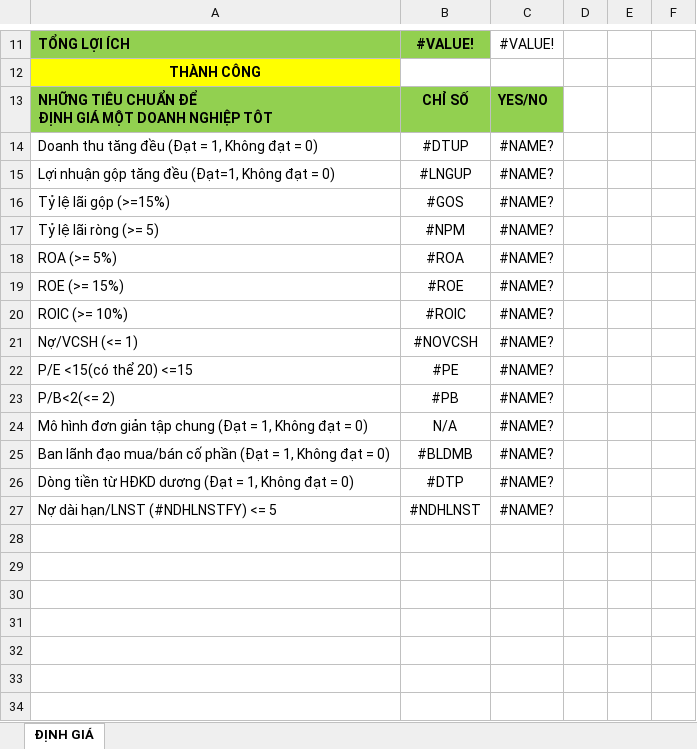
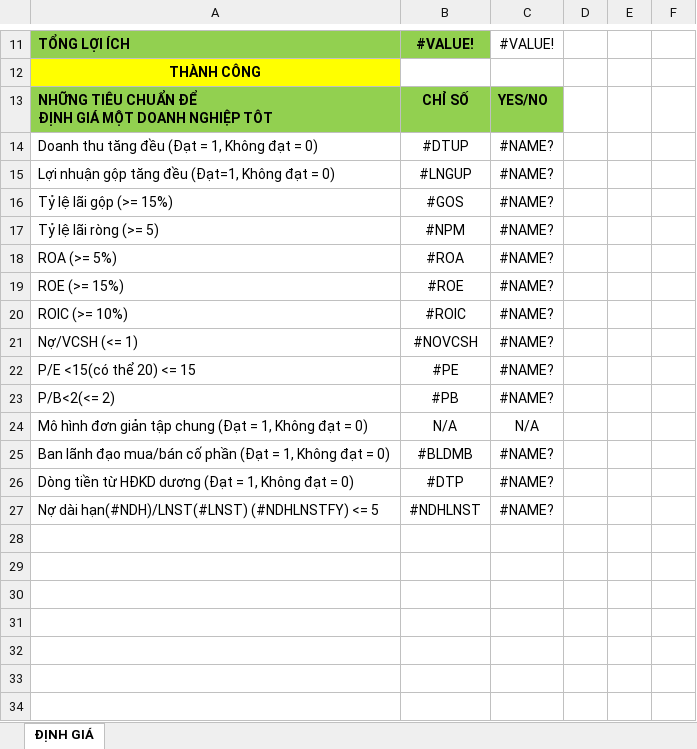
Before and after one commit to TienPD3/tienpd3.github.io, an Excel workbook: website/file/template.xlsx, sheet ĐỊNH GIÁ, drawn as a sheet; only a part is shown, gaps mark what is left out; values as stored, in another font and other column widths than the file's, no borders; conditional formats not drawn; the diff names each change by its address in the sheet, - before the commit and + after, or states it on an @@ line.

```diff
--- a/website/file/template.xlsx (sheet ĐỊNH GIÁ)
+++ b/website/file/template.xlsx (sheet ĐỊNH GIÁ)
-A16: Tỷ lệ lãi gộp (>=15%)
+A16: Tỷ lệ lãi gộp (>= 15%)
-A22: P/E <15(có thể 20) <=15
+A22: P/E <15(có thể 20) <= 15
-C24: #NAME?
+C24: N/A
-A27: Nợ dài hạn/LNST (#NDHLNSTFY) <= 5
+A27: Nợ dài hạn(#NDH)/LNST(#LNST) (#NDHLNSTFY) <= 5
```
Also changed, not shown: formulas that keep their value, 2 other files.
